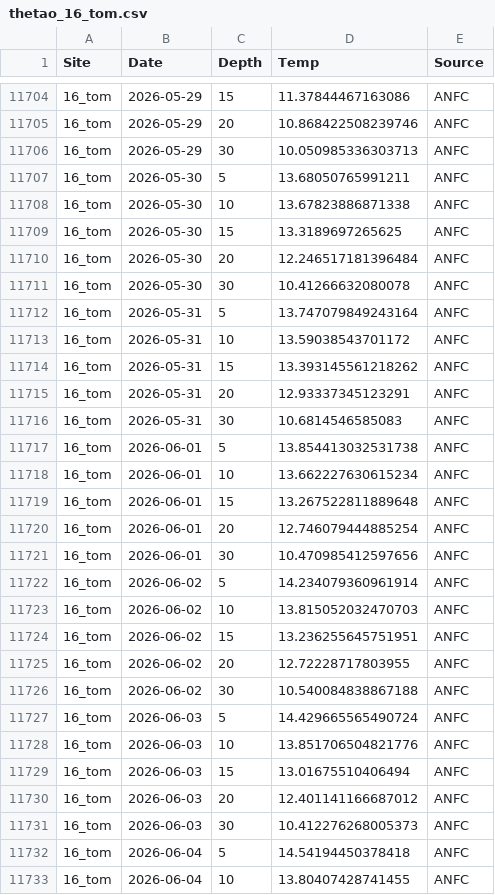
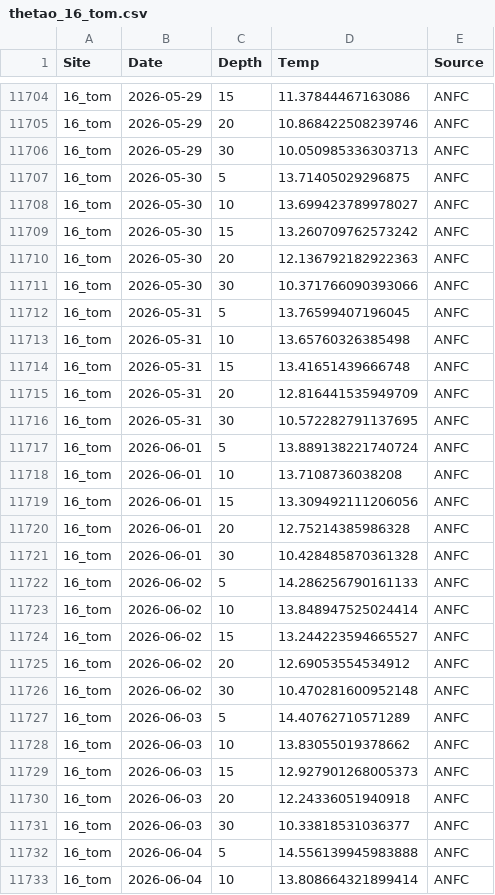
Before and after one commit to sharkbot952/demo, a CSV file: data/cmem/thetao/thetao_16_tom.csv, drawn as a sheet; only a part is shown, gaps mark what is left out; the diff covers the shown part only.

```diff
--- a/data/cmem/thetao/thetao_16_tom.csv
+++ b/data/cmem/thetao/thetao_16_tom.csv
@@ -11706,28 +11706,28 @@
 16_tom,2026-05-29,30,10.050985336303713,ANFC
-16_tom,2026-05-30,5,13.68050765991211,ANFC
-16_tom,2026-05-30,10,13.67823886871338,ANFC
-16_tom,2026-05-30,15,13.3189697265625,ANFC
-16_tom,2026-05-30,20,12.246517181396484,ANFC
-16_tom,2026-05-30,30,10.41266632080078,ANFC
-16_tom,2026-05-31,5,13.747079849243164,ANFC
-16_tom,2026-05-31,10,13.59038543701172,ANFC
-16_tom,2026-05-31,15,13.393145561218262,ANFC
-16_tom,2026-05-31,20,12.93337345123291,ANFC
-16_tom,2026-05-31,30,10.6814546585083,ANFC
-16_tom,2026-06-01,5,13.854413032531738,ANFC
-16_tom,2026-06-01,10,13.662227630615234,ANFC
-16_tom,2026-06-01,15,13.267522811889648,ANFC
-16_tom,2026-06-01,20,12.746079444885254,ANFC
-16_tom,2026-06-01,30,10.470985412597656,ANFC
-16_tom,2026-06-02,5,14.234079360961914,ANFC
-16_tom,2026-06-02,10,13.815052032470703,ANFC
-16_tom,2026-06-02,15,13.236255645751951,ANFC
-16_tom,2026-06-02,20,12.72228717803955,ANFC
-16_tom,2026-06-02,30,10.540084838867188,ANFC
-16_tom,2026-06-03,5,14.429665565490724,ANFC
-16_tom,2026-06-03,10,13.851706504821776,ANFC
-16_tom,2026-06-03,15,13.01675510406494,ANFC
-16_tom,2026-06-03,20,12.401141166687012,ANFC
-16_tom,2026-06-03,30,10.412276268005373,ANFC
-16_tom,2026-06-04,5,14.54194450378418,ANFC
-16_tom,2026-06-04,10,13.80407428741455,ANFC
+16_tom,2026-05-30,5,13.71405029296875,ANFC
+16_tom,2026-05-30,10,13.699423789978027,ANFC
+16_tom,2026-05-30,15,13.260709762573242,ANFC
+16_tom,2026-05-30,20,12.136792182922363,ANFC
+16_tom,2026-05-30,30,10.371766090393066,ANFC
+16_tom,2026-05-31,5,13.76599407196045,ANFC
+16_tom,2026-05-31,10,13.65760326385498,ANFC
+16_tom,2026-05-31,15,13.41651439666748,ANFC
+16_tom,2026-05-31,20,12.816441535949709,ANFC
+16_tom,2026-05-31,30,10.572282791137695,ANFC
+16_tom,2026-06-01,5,13.889138221740724,ANFC
+16_tom,2026-06-01,10,13.7108736038208,ANFC
+16_tom,2026-06-01,15,13.309492111206056,ANFC
+16_tom,2026-06-01,20,12.75214385986328,ANFC
+16_tom,2026-06-01,30,10.428485870361328,ANFC
+16_tom,2026-06-02,5,14.286256790161133,ANFC
+16_tom,2026-06-02,10,13.848947525024414,ANFC
+16_tom,2026-06-02,15,13.244223594665527,ANFC
+16_tom,2026-06-02,20,12.69053554534912,ANFC
+16_tom,2026-06-02,30,10.470281600952148,ANFC
+16_tom,2026-06-03,5,14.40762710571289,ANFC
+16_tom,2026-06-03,10,13.83055019378662,ANFC
+16_tom,2026-06-03,15,12.927901268005373,ANFC
+16_tom,2026-06-03,20,12.24336051940918,ANFC
+16_tom,2026-06-03,30,10.33818531036377,ANFC
+16_tom,2026-06-04,5,14.556139945983888,ANFC
+16_tom,2026-06-04,10,13.808664321899414,ANFC
```
Also changed, not shown: 18 edited cells elsewhere in this file, data/cmem/chl/chl_13_isi.csv, data/cmem/chl/chl_16_tom.csv, 10 other files.
